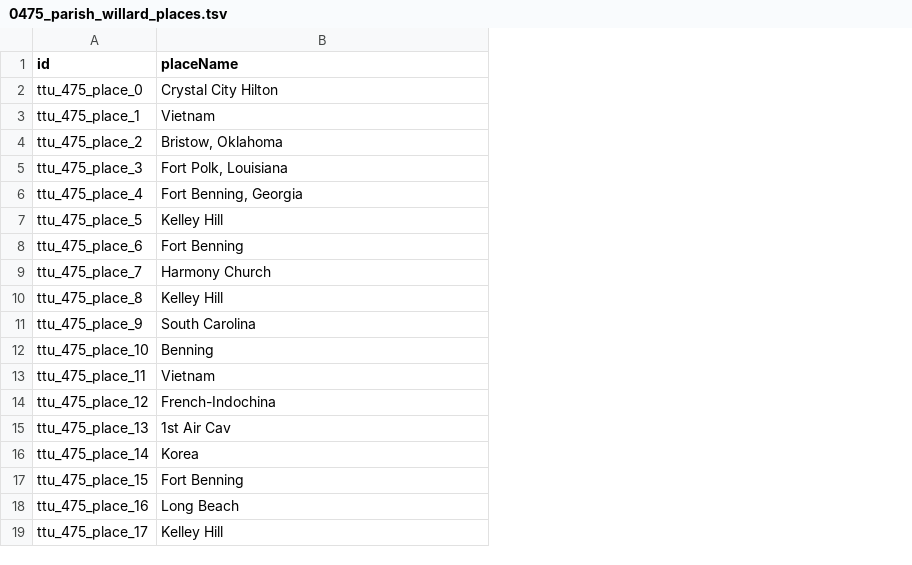
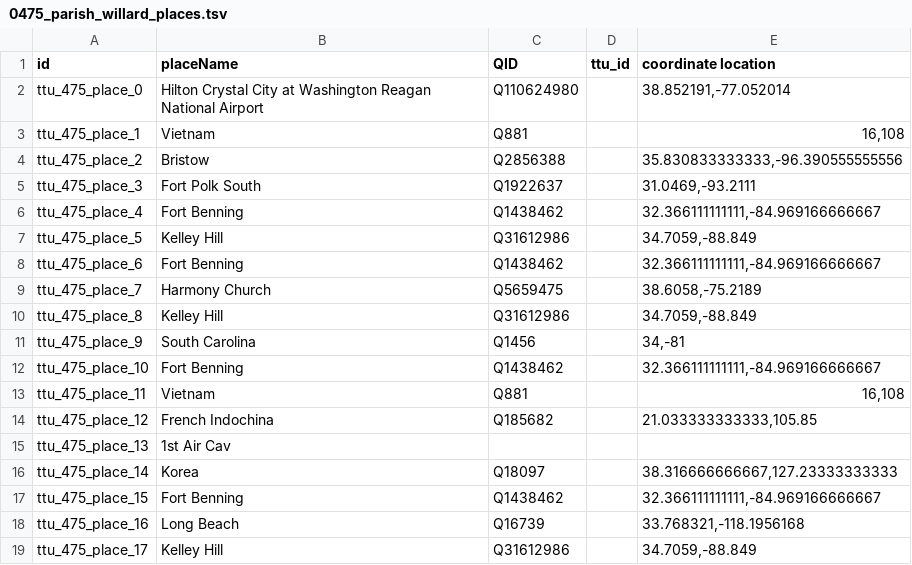
Before and after one commit to Dartmouth-Digital-History-Initiative/VNCA-Encoding, a TSV file: tsv/0475_parish_willard_places.tsv, drawn as a sheet; only a part is shown; the diff covers the shown part only; the diff names each change by its address in the sheet, - before the commit and + after, or states it on an @@ line.

Commit message:
Update 0475_parish_willard_places.tsv

```diff
--- a/tsv/0475_parish_willard_places.tsv
+++ b/tsv/0475_parish_willard_places.tsv
+column C (QID), rows 2-19: Q110624980 | Q881 | Q2856388 | Q1922637 | Q1438462 | Q31612986 | Q1438462 | Q5659475 | Q31612986 | Q1456 | Q1438462 | Q881 | Q185682 |  | Q18097 | Q1438462 | Q16739 | Q31612986
+column D (ttu_id), empty
+column E (coordinate location), rows 2-19: 38.852191,-77.052014 | 16,108 | 35.830833333333,-96.390555555556 | 31.0469,-93.2111 | 32.366111111111,-84.969166666667 | 34.7059,-88.849 | 32.366111111111,-84.969166666667 | 38.6058,-75.2189 | 34.7059,-88.849 | 34,-81 | 32.366111111111,-84.969166666667 | 16,108 | 21.033333333333,105.85 |  | 38.316666666667,127.23333333333 | 32.366111111111,-84.969166666667 | 33.768321,-118.1956168 | 34.7059,-88.849
-B2 (placeName): Crystal City Hilton
+B2 (placeName): Hilton Crystal City at Washington Reagan National Airport
-B4 (placeName): Bristow, Oklahoma
+B4 (placeName): Bristow
-B5 (placeName): Fort Polk, Louisiana
+B5 (placeName): Fort Polk South
-B6 (placeName): Fort Benning, Georgia
+B6 (placeName): Fort Benning
-B12 (placeName): Benning
+B12 (placeName): Fort Benning
-B14 (placeName): French-Indochina
+B14 (placeName): French Indochina
```
Also changed, not shown: 2 added rows and 8 edited cells elsewhere in this file.
